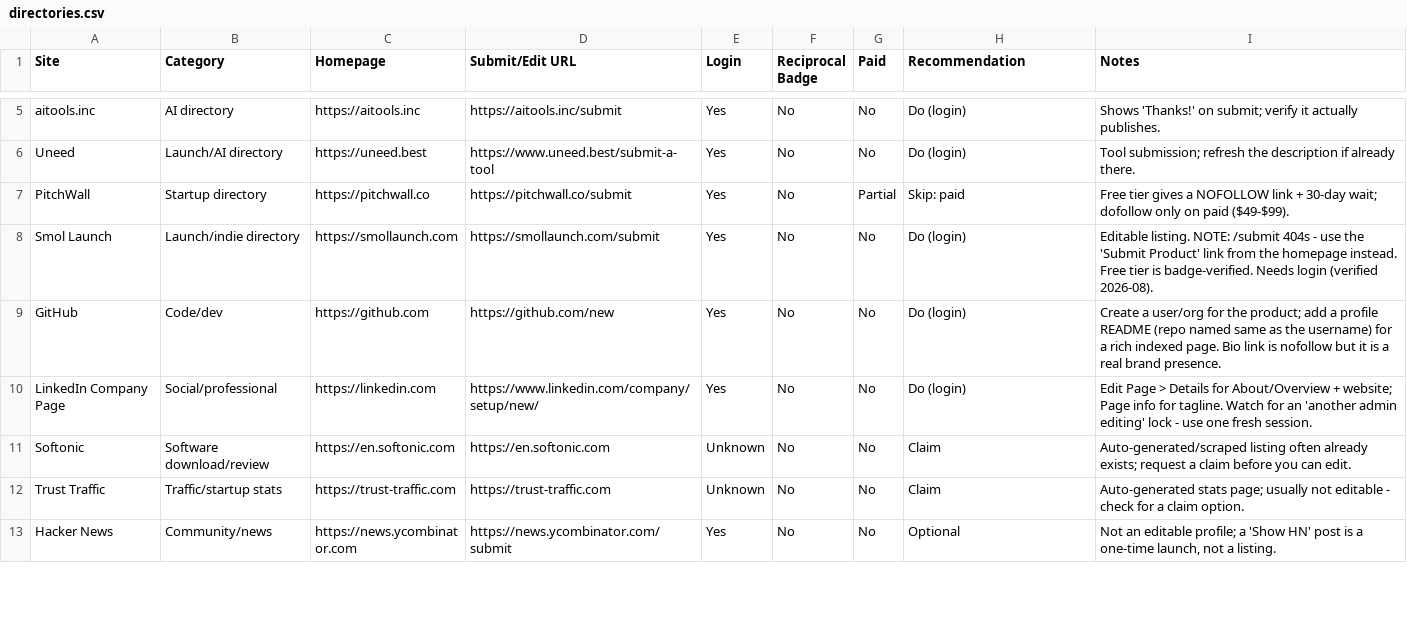
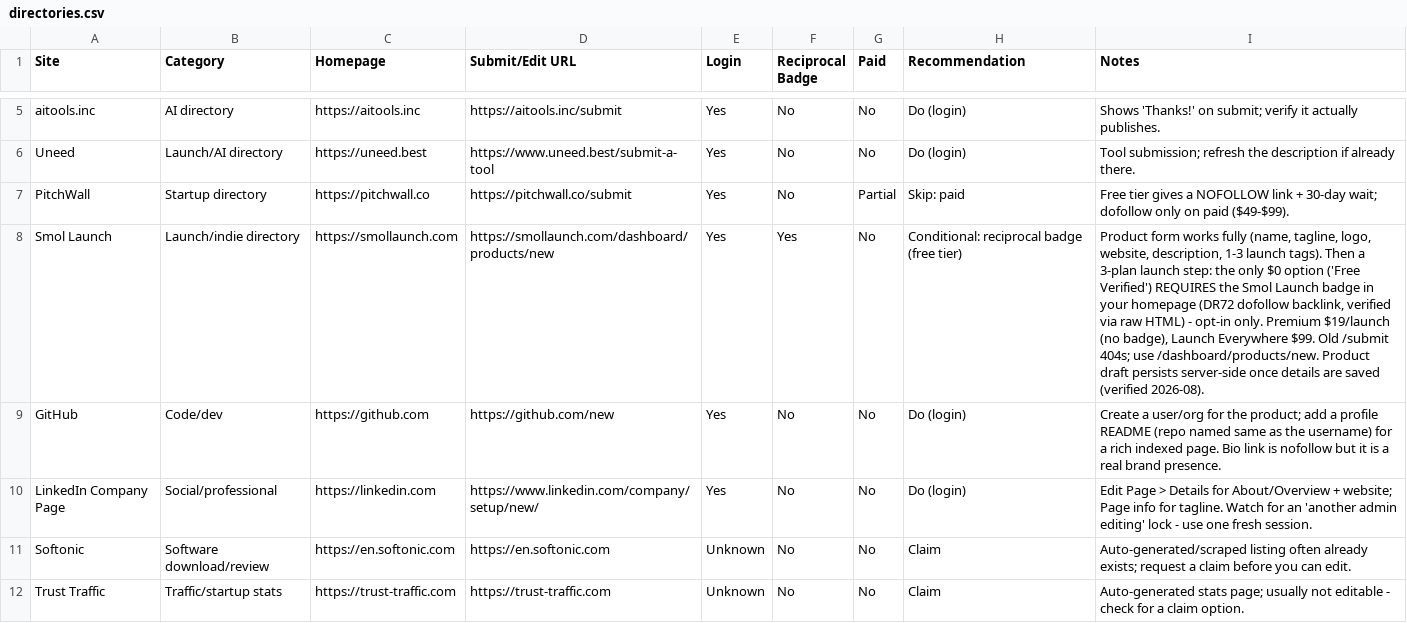
Before and after one commit to Fh-Ndiritu/list-my-startup-skill, a CSV file: directories.csv, drawn as a sheet; only a part is shown, gaps mark what is left out; the shorter side is filled out with more unchanged rows.

Commit message:
registry: Smol Launch -> Conditional (free tier needs homepage badge, DR72); product form works fully
Updated Smol Launch entry with new submission link and details.

```diff
--- a/directories.csv
+++ b/directories.csv
@@ -7,3 +7,3 @@ Uneed,Launch/AI directory,https://uneed.best,https://www.uneed.best/submit-a-too
 PitchWall,Startup directory,https://pitchwall.co,https://pitchwall.co/submit,Yes,No,Partial,Skip: paid,Free tier gives a NOFOLLOW link + 30-day wait; dofollow only on paid ($49-$99).
-Smol Launch,Launch/indie directory,https://smollaunch.com,https://smollaunch.com/submit,Yes,No,No,Do (login),Editable listing. NOTE: /submit 404s - use the 'Submit Product' link from the homepage instead. Free tier is badge-verified. Needs login (verified 2026-08).
+Smol Launch,Launch/indie directory,https://smollaunch.com,https://smollaunch.com/dashboard/products/new,Yes,Yes,No,Conditional: reciprocal badge (free tier),"Product form works fully (name, tagline, logo, website, description, 1-3 launch tags). Then a 3-plan launch step: the only $0 option ('Free Verified') REQUIRES the Smol Launch badge in your homepage (DR72 dofollow backlink, verified via raw HTML) - opt-in only. Premium $19/launch (no badge), Launch Everywhere $99. Old /submit 404s; use /dashboard/products/new. Product draft persists server-side once details are saved (verified 2026-08)."
 GitHub,Code/dev,https://github.com,https://github.com/new,Yes,No,No,Do (login),Create a user/org for the product; add a profile README (repo named same as the username) for a rich indexed page. Bio link is nofollow but it is a real brand presence.
```
